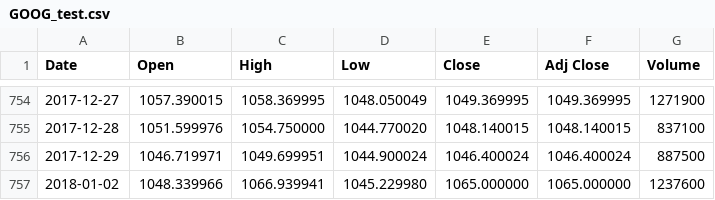
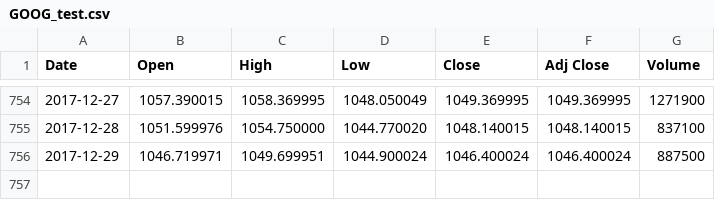
Before and after one commit to rjs-aws/RL-Financial-Trading-Project, a CSV file: src/datasets/GOOG_test.csv, drawn as a sheet; only a part is shown, gaps mark what is left out.

Commit message:
dataset fix

```diff
--- a/src/datasets/GOOG_test.csv
+++ b/src/datasets/GOOG_test.csv
@@ -756,2 +756 @@ Date,Open,High,Low,Close,Adj Close,Volume
 2017-12-29,1046.719971,1049.699951,1044.900024,1046.400024,1046.400024,887500
-2018-01-02,1048.339966,1066.939941,1045.229980,1065.000000,1065.000000,1237600
```
Also changed, not shown: src/datasets/MSFT_test.csv, 1 other file.
